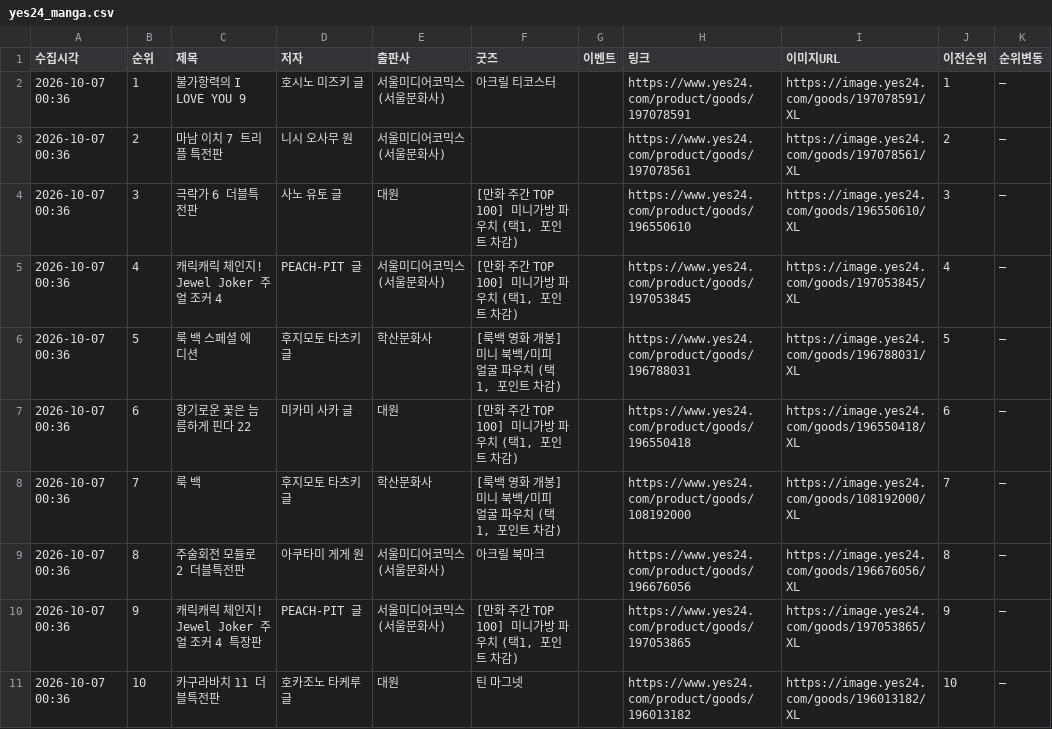
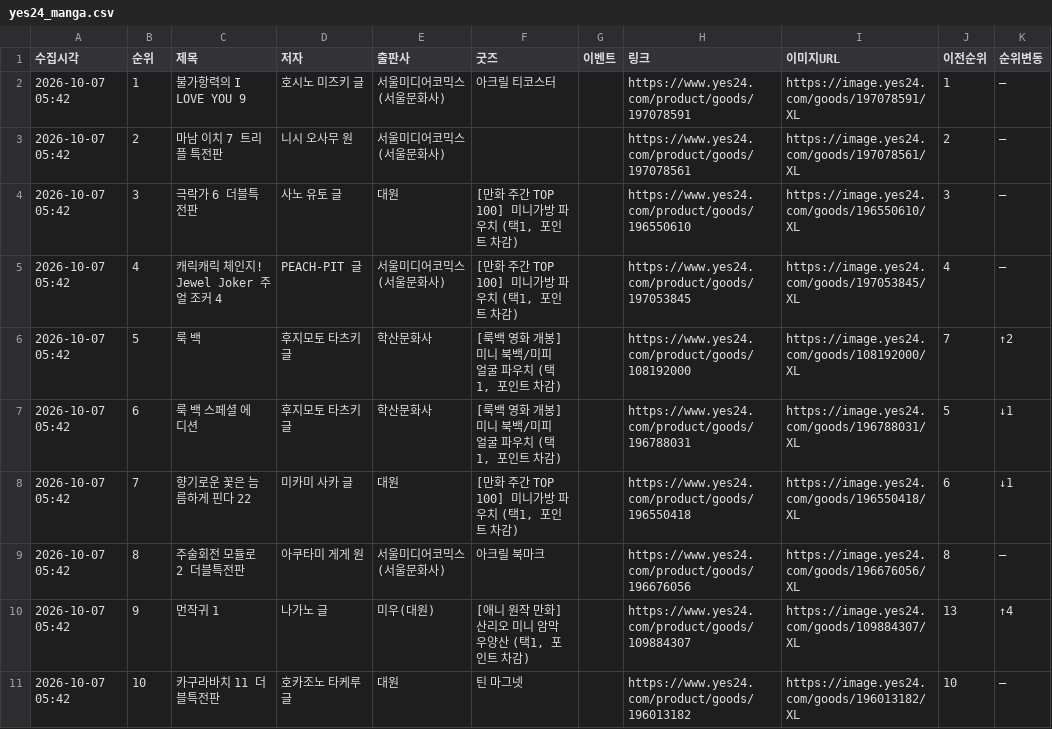
Before and after one commit to down-cyber/manga-bestseller, a CSV file: yes24_manga.csv, drawn as a sheet; only a part is shown; the diff covers the shown part only.

```diff
--- a/yes24_manga.csv
+++ b/yes24_manga.csv
@@ -1,11 +1,11 @@
 수집시각,순위,제목,저자,출판사,굿즈,이벤트,링크,이미지URL,이전순위,순위변동
-2026-10-07 00:36,1,불가항력의 I LOVE YOU 9,호시노 미즈키 글,서울미디어코믹스(서울문화사),아크릴 티코스터,,https://www.yes24.com/product/goods/197078591,https://image.yes24.com/goods/197078591/XL,1,–
-2026-10-07 00:36,2,마남 이치 7 트리플 특전판,니시 오사무 원,서울미디어코믹스(서울문화사),,,https://www.yes24.com/product/goods/197078561,https://image.yes24.com/goods/197078561/XL,2,–
-2026-10-07 00:36,3,극락가 6 더블특전판,사노 유토 글,대원,"[만화 주간 TOP 100] 미니가방 파우치 (택1, 포인트 차감)",,https://www.yes24.com/product/goods/196550610,https://image.yes24.com/goods/196550610/XL,3,–
-2026-10-07 00:36,4,캐릭캐릭 체인지! Jewel Joker 주얼 조커 4,PEACH-PIT 글,서울미디어코믹스(서울문화사),"[만화 주간 TOP 100] 미니가방 파우치 (택1, 포인트 차감)",,https://www.yes24.com/product/goods/197053845,https://image.yes24.com/goods/197053845/XL,4,–
-2026-10-07 00:36,5,룩 백 스페셜 에디션,후지모토 타츠키 글,학산문화사,"[룩백 영화 개봉] 미니 북백/미피 얼굴 파우치 (택1, 포인트 차감)",,https://www.yes24.com/product/goods/196788031,https://image.yes24.com/goods/196788031/XL,5,–
-2026-10-07 00:36,6,향기로운 꽃은 늠름하게 핀다 22,미카미 사카 글,대원,"[만화 주간 TOP 100] 미니가방 파우치 (택1, 포인트 차감)",,https://www.yes24.com/product/goods/196550418,https://image.yes24.com/goods/196550418/XL,6,–
-2026-10-07 00:36,7,룩 백,후지모토 타츠키 글,학산문화사,"[룩백 영화 개봉] 미니 북백/미피 얼굴 파우치 (택1, 포인트 차감)",,https://www.yes24.com/product/goods/108192000,https://image.yes24.com/goods/108192000/XL,7,–
-2026-10-07 00:36,8,주술회전 모듈로 2 더블특전판,아쿠타미 게게 원,서울미디어코믹스(서울문화사),아크릴 북마크,,https://www.yes24.com/product/goods/196676056,https://image.yes24.com/goods/196676056/XL,8,–
-2026-10-07 00:36,9,캐릭캐릭 체인지! Jewel Joker 주얼 조커 4 특장판,PEACH-PIT 글,서울미디어코믹스(서울문화사),"[만화 주간 TOP 100] 미니가방 파우치 (택1, 포인트 차감)",,https://www.yes24.com/product/goods/197053865,https://image.yes24.com/goods/197053865/XL,9,–
-2026-10-07 00:36,10,카구라바치 11 더블특전판,호카조노 타케루 글,대원,틴 마그넷,,https://www.yes24.com/product/goods/196013182,https://image.yes24.com/goods/196013182/XL,10,–
+2026-10-07 05:42,1,불가항력의 I LOVE YOU 9,호시노 미즈키 글,서울미디어코믹스(서울문화사),아크릴 티코스터,,https://www.yes24.com/product/goods/197078591,https://image.yes24.com/goods/197078591/XL,1,–
+2026-10-07 05:42,2,마남 이치 7 트리플 특전판,니시 오사무 원,서울미디어코믹스(서울문화사),,,https://www.yes24.com/product/goods/197078561,https://image.yes24.com/goods/197078561/XL,2,–
+2026-10-07 05:42,3,극락가 6 더블특전판,사노 유토 글,대원,"[만화 주간 TOP 100] 미니가방 파우치 (택1, 포인트 차감)",,https://www.yes24.com/product/goods/196550610,https://image.yes24.com/goods/196550610/XL,3,–
+2026-10-07 05:42,4,캐릭캐릭 체인지! Jewel Joker 주얼 조커 4,PEACH-PIT 글,서울미디어코믹스(서울문화사),"[만화 주간 TOP 100] 미니가방 파우치 (택1, 포인트 차감)",,https://www.yes24.com/product/goods/197053845,https://image.yes24.com/goods/197053845/XL,4,–
+2026-10-07 05:42,5,룩 백,후지모토 타츠키 글,학산문화사,"[룩백 영화 개봉] 미니 북백/미피 얼굴 파우치 (택1, 포인트 차감)",,https://www.yes24.com/product/goods/108192000,https://image.yes24.com/goods/108192000/XL,7,↑2
+2026-10-07 05:42,6,룩 백 스페셜 에디션,후지모토 타츠키 글,학산문화사,"[룩백 영화 개봉] 미니 북백/미피 얼굴 파우치 (택1, 포인트 차감)",,https://www.yes24.com/product/goods/196788031,https://image.yes24.com/goods/196788031/XL,5,↓1
+2026-10-07 05:42,7,향기로운 꽃은 늠름하게 핀다 22,미카미 사카 글,대원,"[만화 주간 TOP 100] 미니가방 파우치 (택1, 포인트 차감)",,https://www.yes24.com/product/goods/196550418,https://image.yes24.com/goods/196550418/XL,6,↓1
+2026-10-07 05:42,8,주술회전 모듈로 2 더블특전판,아쿠타미 게게 원,서울미디어코믹스(서울문화사),아크릴 북마크,,https://www.yes24.com/product/goods/196676056,https://image.yes24.com/goods/196676056/XL,8,–
+2026-10-07 05:42,9,먼작귀 1,나가노 글,미우(대원),"[애니 원작 만화] 산리오 미니 암막 우양산 (택1, 포인트 차감)",,https://www.yes24.com/product/goods/109884307,https://image.yes24.com/goods/109884307/XL,13,↑4
+2026-10-07 05:42,10,카구라바치 11 더블특전판,호카조노 타케루 글,대원,틴 마그넷,,https://www.yes24.com/product/goods/196013182,https://image.yes24.com/goods/196013182/XL,10,–
```
Also changed, not shown: 124 edited cells elsewhere in this file, aladin_manga.csv, kyobo_manga.csv, 1 other file.
